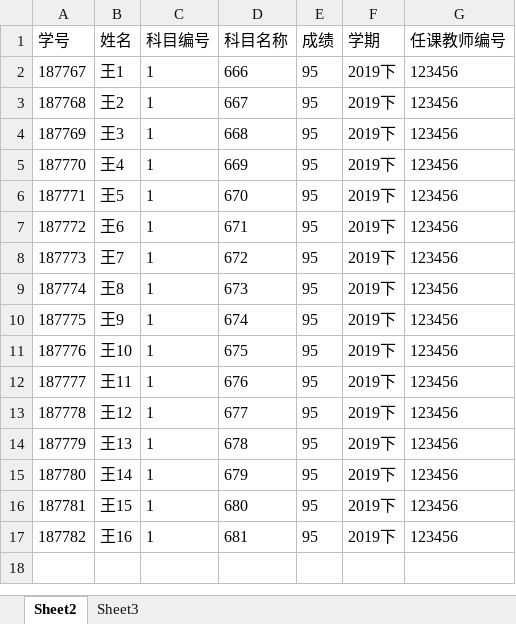
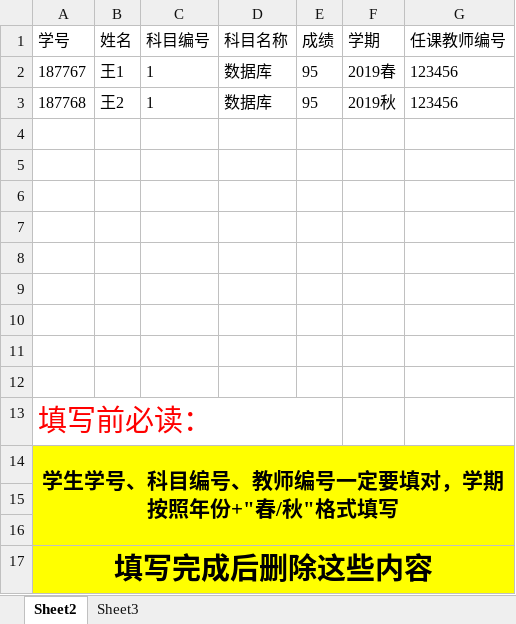
Before and after one commit to zhangxu543/demoTomcat, an Excel workbook: src/main/resources/asserts/file/grades.xlsx, sheet Sheet2, drawn as a sheet; values as stored, in another font and other column widths than the file's, no borders; removed rows and columns are numbered as before the commit, all else as after; the diff names each change by its address in the sheet, - before the commit and + after, or states it on an @@ line.

```diff
--- a/src/main/resources/asserts/file/grades.xlsx (sheet Sheet2)
+++ b/src/main/resources/asserts/file/grades.xlsx (sheet Sheet2)
-D2 (科目名称): 666
+D2 (科目名称): 数据库
-F2 (学期): 2019下
+F2 (学期): 2019春
-D3 (科目名称): 667
+D3 (科目名称): 数据库
-F3 (学期): 2019下
+F3 (学期): 2019秋
-row 4: 187769 | 王3 | 1 | 668 | 95 | 2019下 | 123456
+row 4: (empty)
-row 5: 187770 | 王4 | 1 | 669 | 95 | 2019下 | 123456
+row 5: (empty)
-row 6: 187771 | 王5 | 1 | 670 | 95 | 2019下 | 123456
+row 6: (empty)
-row 7: 187772 | 王6 | 1 | 671 | 95 | 2019下 | 123456
+row 7: (empty)
-row 8: 187773 | 王7 | 1 | 672 | 95 | 2019下 | 123456
+row 8: (empty)
-row 9: 187774 | 王8 | 1 | 673 | 95 | 2019下 | 123456
+row 9: (empty)
-row 10: 187775 | 王9 | 1 | 674 | 95 | 2019下 | 123456
+row 10: (empty)
-row 11: 187776 | 王10 | 1 | 675 | 95 | 2019下 | 123456
+row 11: (empty)
-row 12: 187777 | 王11 | 1 | 676 | 95 | 2019下 | 123456
+row 12: (empty)
-row 13: 187778 | 王12 | 1 | 677 | 95 | 2019下 | 123456
-row 14: 187779 | 王13 | 1 | 678 | 95 | 2019下 | 123456
-row 15: 187780 | 王14 | 1 | 679 | 95 | 2019下 | 123456
+row 13: 填写前必读：
+row 14: 学生学号、科目编号、教师编号一定要填对，学期按照年份+"春/秋"格式填写
-row 15: 187781 | 王15 | 1 | 680 | 95 | 2019下 | 123456
+row 15: (empty)
-A15:G16 fill: none
+A15:G16 fill: #FFFF00
-row 16: 187782 | 王16 | 1 | 681 | 95 | 2019下 | 123456
+row 16: (empty)
+row 17: 填写完成后删除这些内容
```
Also changed, not shown: src/main/resources/asserts/file/student.xlsx, 6 other files.
